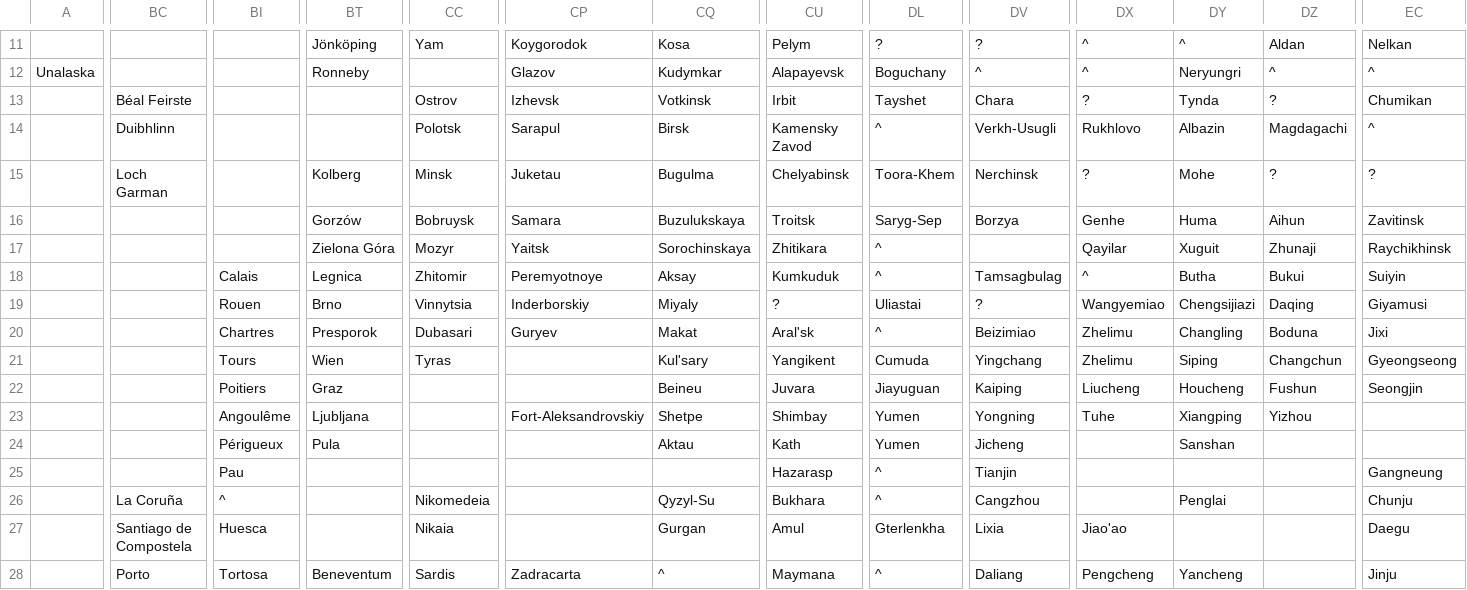
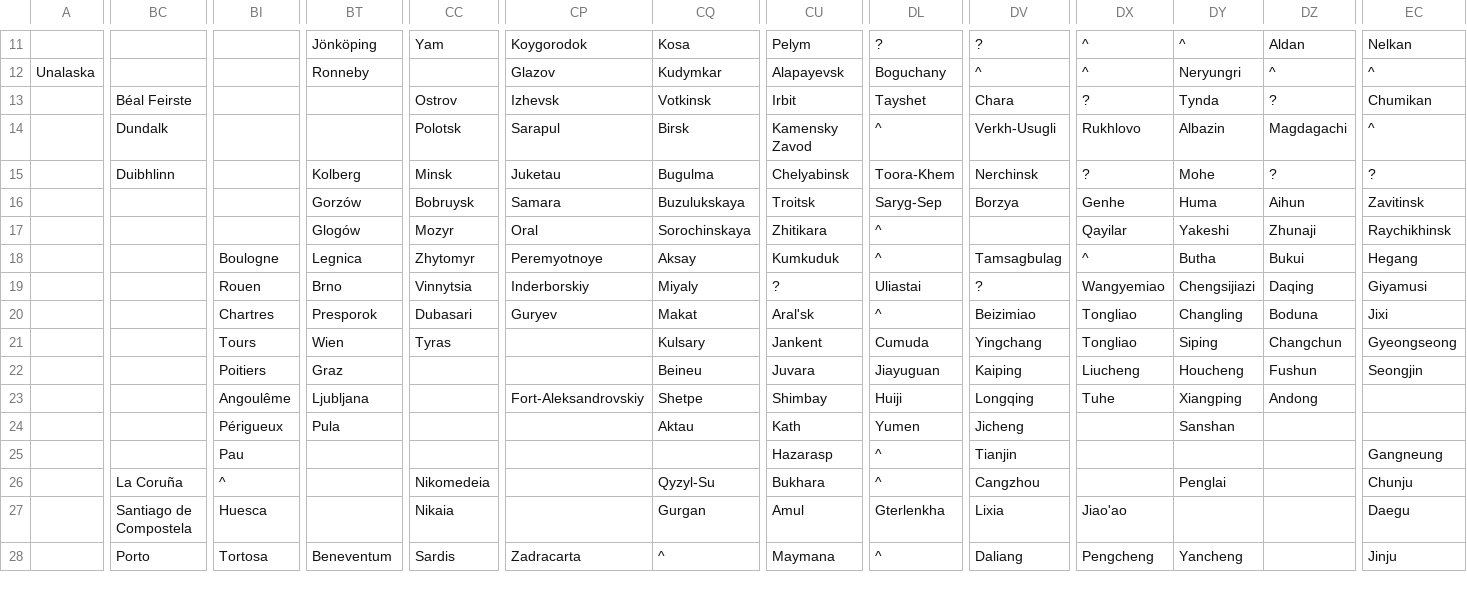
Before and after one commit to dguenms/Dawn-of-Civilization, a CSV file: Assets/Maps/Cities.csv, drawn as a sheet; only a part is shown, gaps mark what is left out; the diff covers the shown part only; the diff names each change by its address in the sheet, - before the commit and + after, or states it on an @@ line.

```diff
--- a/Assets/Maps/Cities.csv
+++ b/Assets/Maps/Cities.csv
-BC14: Duibhlinn
+BC14: Dundalk
-BC15: Loch Garman
+BC15: Duibhlinn
-BT17: Zielona Góra
+BT17: Glogów
-CP17: Yaitsk
+CP17: Oral
-DY17: Xuguit
+DY17: Yakeshi
-BI18: Calais
+BI18: Boulogne
-CC18: Zhitomir
+CC18: Zhytomyr
-EC18: Suiyin
+EC18: Hegang
-DX20:DX21: Zhelimu
+DX20:DX21: Tongliao
-CQ21: Kul'sary
+CQ21: Kulsary
-CU21: Yangikent
+CU21: Jankent
-DL23: Yumen
+DL23: Huiji
-DV23: Yongning
+DV23: Longqing
-DZ23: Yizhou
+DZ23: Andong
```
Also changed, not shown: 20 edited cells elsewhere in this file, 1 other file.
